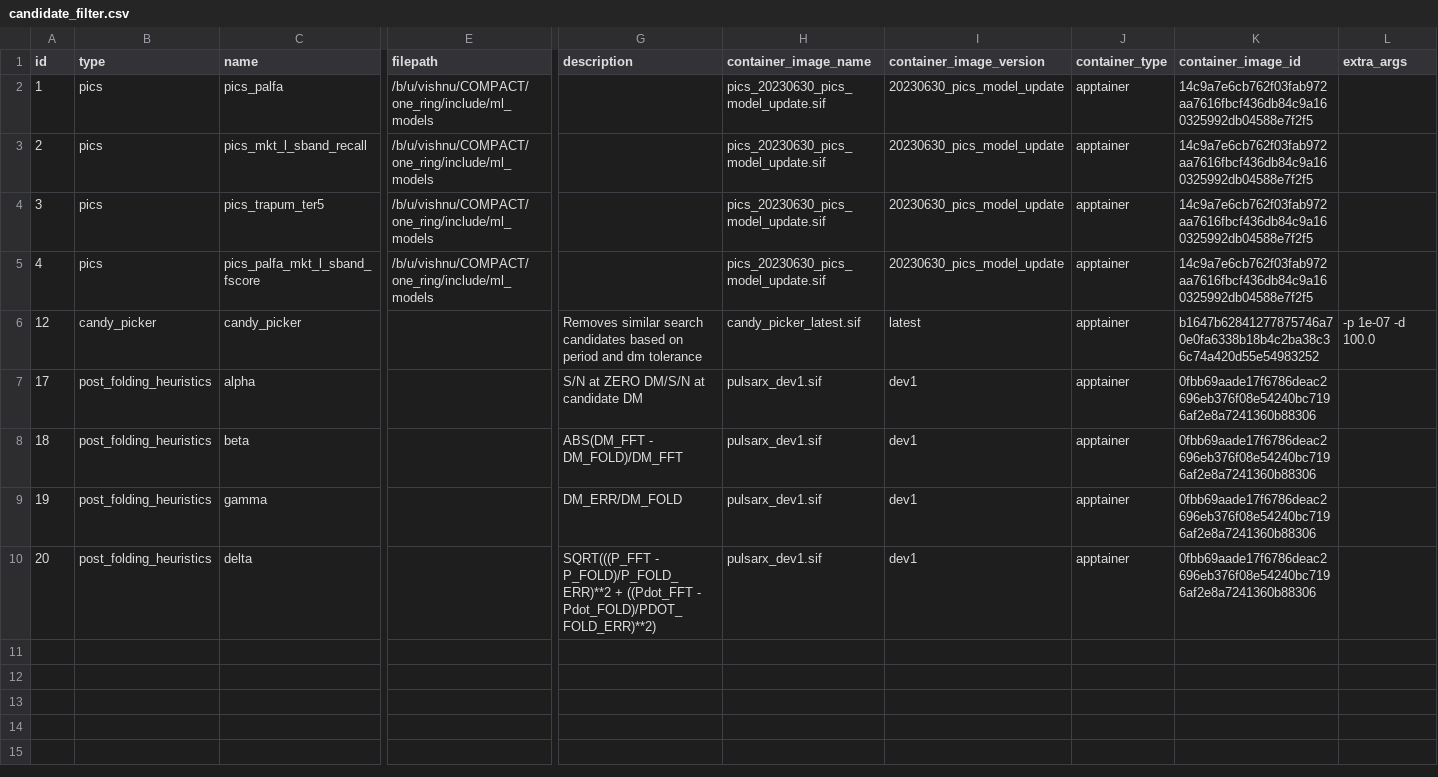
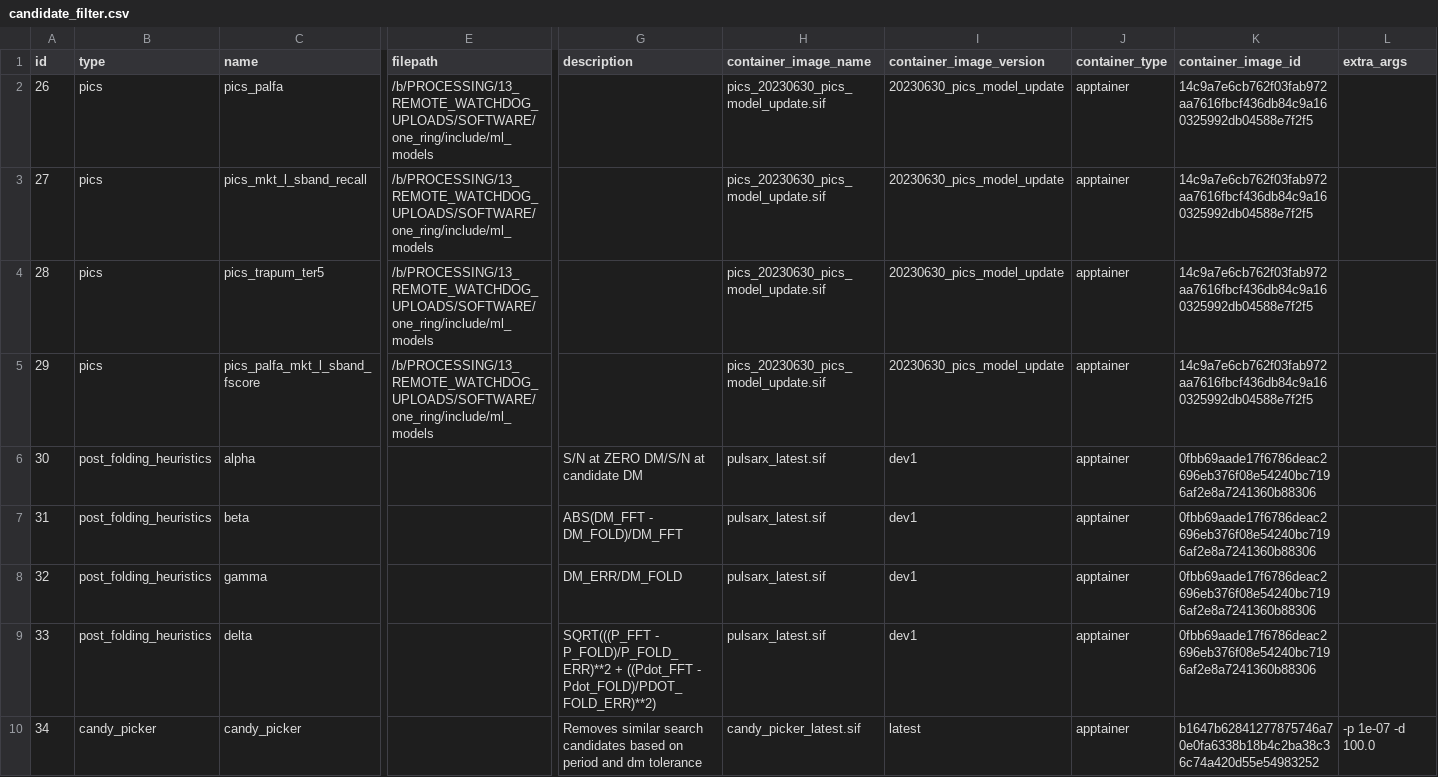
Before and after one commit to jjc-astronomy/one_ring, a CSV file: lookup_tables/candidate_filter.csv, drawn as a sheet; only a part is shown, gaps mark what is left out; removed rows and columns are numbered as before the commit, all else as after; rows hold the shown columns only; the diff names each change by its address in the sheet, - before the commit and + after, or states it on an @@ line.

```diff
--- a/lookup_tables/candidate_filter.csv
+++ b/lookup_tables/candidate_filter.csv
-A2 (id): 1
+A2 (id): 26
-E2:E5 (filepath): /b/u/vishnu/COMPACT/one_ring/include/ml_models
+E2:E5 (filepath): /b/PROCESSING/13_REMOTE_WATCHDOG_UPLOADS/SOFTWARE/one_ring/include/ml_models
-A3 (id): 2
+A3 (id): 27
-A4 (id): 3
+A4 (id): 28
-A5 (id): 4
+A5 (id): 29
-row 6: 12 | candy_picker | candy_picker |  | Removes similar search candidates based on period and dm tolerance | candy_picker_latest.sif | latest | apptainer | b1647b62841277875746a70e0fa6338b18b4c2ba38c36c74a420d55e54983252 | -p 1e-07 -d 100.0
-A6 (id): 17
+A6 (id): 30
-H6:H9 (container_image_name): pulsarx_dev1.sif
+H6:H9 (container_image_name): pulsarx_latest.sif
-A7 (id): 18
+A7 (id): 31
-A8 (id): 19
+A8 (id): 32
-A9 (id): 20
+A9 (id): 33
+row 10: 34 | candy_picker | candy_picker |  | Removes similar search candidates based on period and dm tolerance | candy_picker_latest.sif | latest | apptainer | b1647b62841277875746a70e0fa6338b18b4c2ba38c36c74a420d55e54983252 | -p 1e-07 -d 100.0
```
Also changed, not shown: 12 other files.
